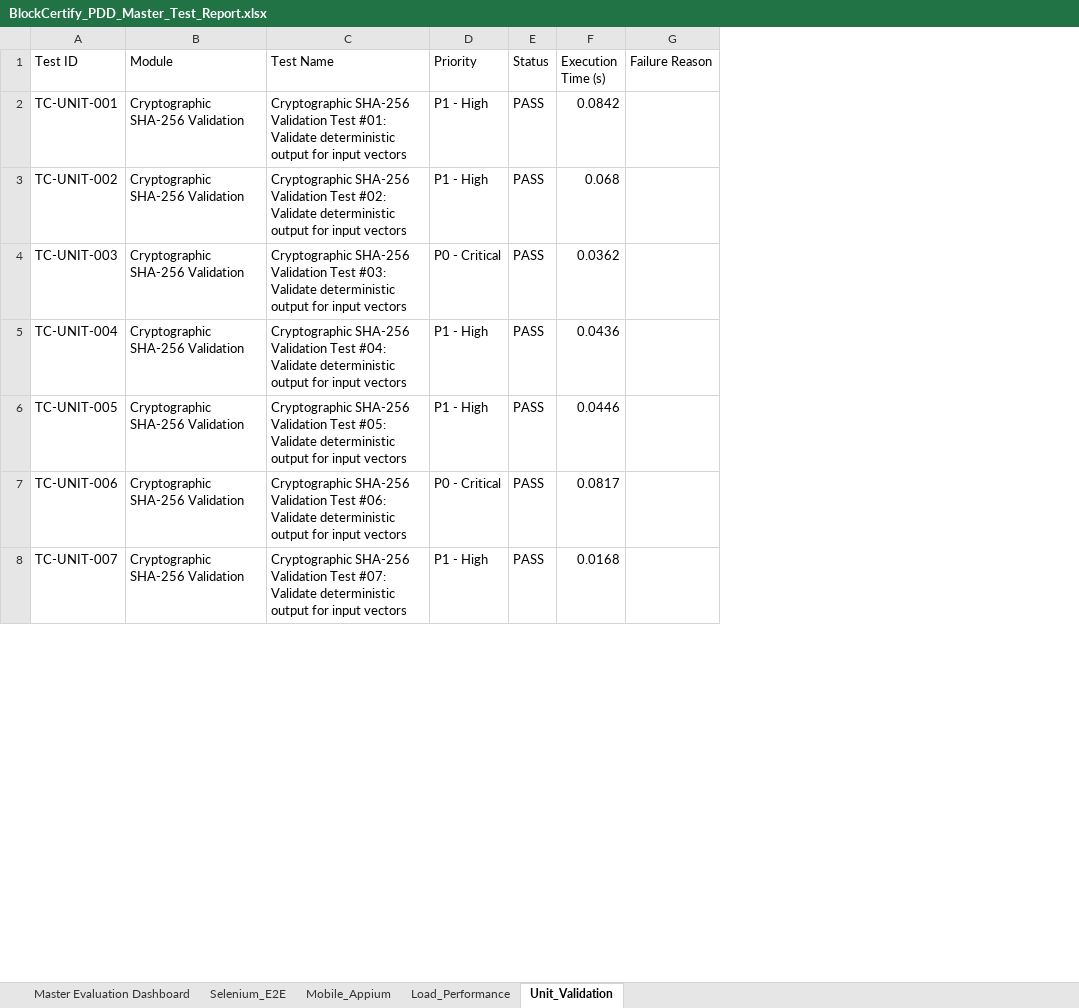
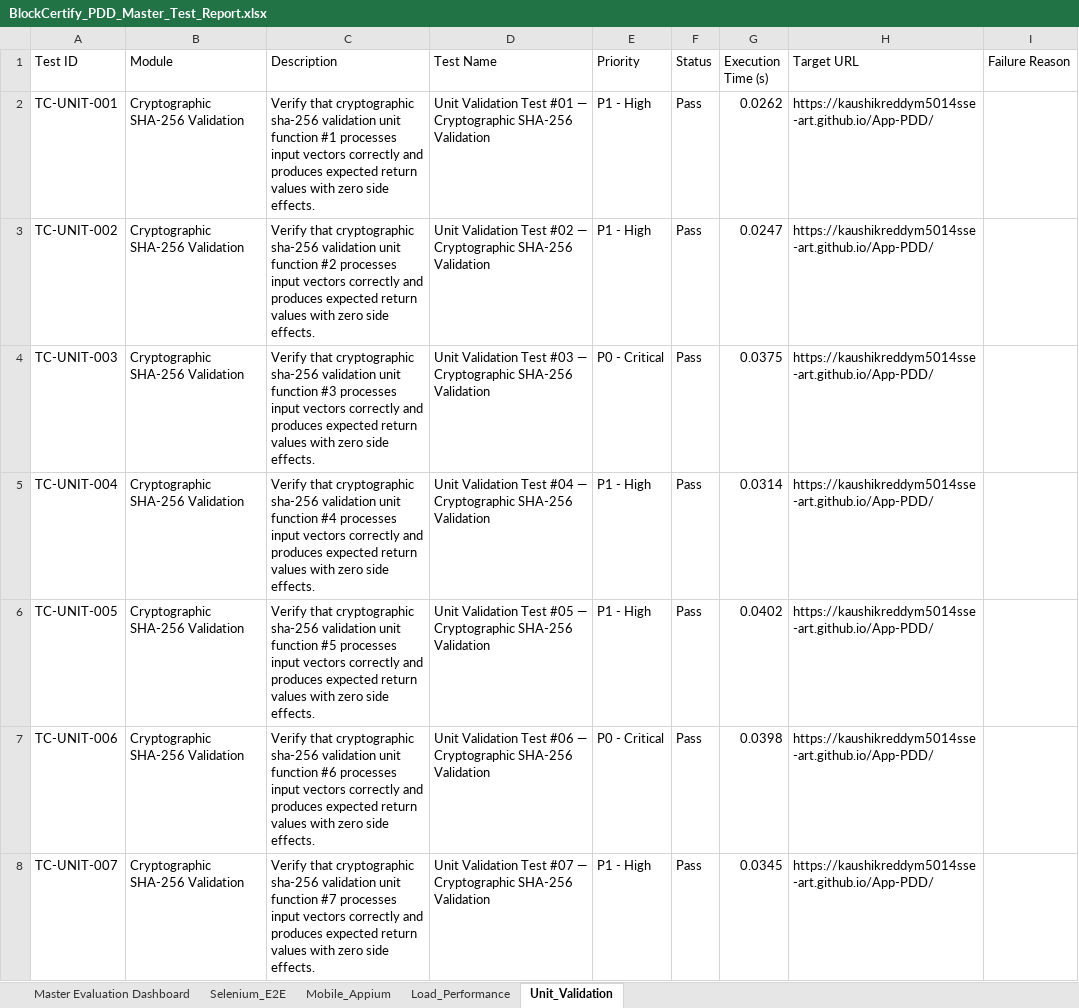
Before and after one commit to kaushikreddym5014sse-art/App-PDD, an Excel workbook: reports/BlockCertify_PDD_Master_Test_Report.xlsx, sheet Unit_Validation, drawn as a sheet; only a part is shown; values as stored, in another font and other column widths than the file's, no borders; addresses are those after the commit; the diff covers the shown part only; the diff names each change by its address in the sheet, - before the commit and + after, or states it on an @@ line.

Commit message:
feat: update 300 test case Excel schema (replace Category with Description) and update DAG workflow structure

```diff
--- a/reports/BlockCertify_PDD_Master_Test_Report.xlsx (sheet Unit_Validation)
+++ b/reports/BlockCertify_PDD_Master_Test_Report.xlsx (sheet Unit_Validation)
+column C (Description), rows 2-8: Verify that cryptographic sha-256 validation unit function #1 processes input vectors correctly and produces expected return values with zero side effects. | Verify that cryptographic sha-256 validation unit function #2 processes input vectors correctly and produces expected return values with zero side effects. | Verify that cryptographic sha-256 validation unit function #3 processes input vectors correctly and produces expected return values with zero side effects. | Verify that cryptographic sha-256 validation unit function #4 processes input vectors correctly and produces expected return values with zero side effects. | Verify that cryptographic sha-256 validation unit function #5 processes input vectors correctly and produces expected return values with zero side effects. | Verify that cryptographic sha-256 validation unit function #6 processes input vectors correctly and produces expected return values with zero side effects. | Verify that cryptographic sha-256 validation unit function #7 processes input vectors correctly and produces expected return values with zero side effects.
+column H (Target URL), rows 2-8: all https://kaushikreddym5014sse-art.github.io/App-PDD/
-D2 (Test Name): Cryptographic SHA-256 Validation Test #01: Validate deterministic output for input vectors
+D2 (Test Name): Unit Validation Test #01 — Cryptographic SHA-256 Validation
-F2:F8 (Status): PASS
+F2:F8 (Status): Pass
-G2 (Execution Time (s)): 0.0842
+G2 (Execution Time (s)): 0.0262
-D3 (Test Name): Cryptographic SHA-256 Validation Test #02: Validate deterministic output for input vectors
+D3 (Test Name): Unit Validation Test #02 — Cryptographic SHA-256 Validation
-G3 (Execution Time (s)): 0.068
+G3 (Execution Time (s)): 0.0247
-D4 (Test Name): Cryptographic SHA-256 Validation Test #03: Validate deterministic output for input vectors
+D4 (Test Name): Unit Validation Test #03 — Cryptographic SHA-256 Validation
-G4 (Execution Time (s)): 0.0362
+G4 (Execution Time (s)): 0.0375
-D5 (Test Name): Cryptographic SHA-256 Validation Test #04: Validate deterministic output for input vectors
+D5 (Test Name): Unit Validation Test #04 — Cryptographic SHA-256 Validation
-G5 (Execution Time (s)): 0.0436
+G5 (Execution Time (s)): 0.0314
-D6 (Test Name): Cryptographic SHA-256 Validation Test #05: Validate deterministic output for input vectors
+D6 (Test Name): Unit Validation Test #05 — Cryptographic SHA-256 Validation
-G6 (Execution Time (s)): 0.0446
+G6 (Execution Time (s)): 0.0402
-D7 (Test Name): Cryptographic SHA-256 Validation Test #06: Validate deterministic output for input vectors
+D7 (Test Name): Unit Validation Test #06 — Cryptographic SHA-256 Validation
-G7 (Execution Time (s)): 0.0817
+G7 (Execution Time (s)): 0.0398
-D8 (Test Name): Cryptographic SHA-256 Validation Test #07: Validate deterministic output for input vectors
+D8 (Test Name): Unit Validation Test #07 — Cryptographic SHA-256 Validation
-G8 (Execution Time (s)): 0.0168
+G8 (Execution Time (s)): 0.0345
```
Also changed, not shown: 991 edited cells elsewhere in this sheet, sheet Selenium_E2E, sheet Mobile_Appium, sheet Load_Performance, sheet Master Evaluation Dashboard, reports/Automation_Test_Report.xlsx, reports/Backend_Performance_Load_Test_Report.xlsx, 15 other files.
